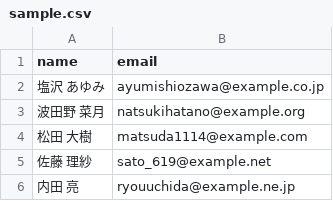
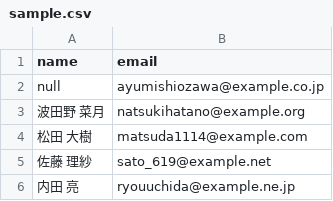
Before and after one commit to yankeno/gen-insert, a CSV file: sample.csv, drawn as a sheet; only a part is shown.

```diff
--- a/sample.csv
+++ b/sample.csv
@@ -1,3 +1,3 @@
 "name","email"
-"塩沢 あゆみ","ayumishiozawa@example.co.jp"
+null,"ayumishiozawa@example.co.jp"
 "波田野 菜月","natsukihatano@example.org"
```
Also changed, not shown: 6 other files.
